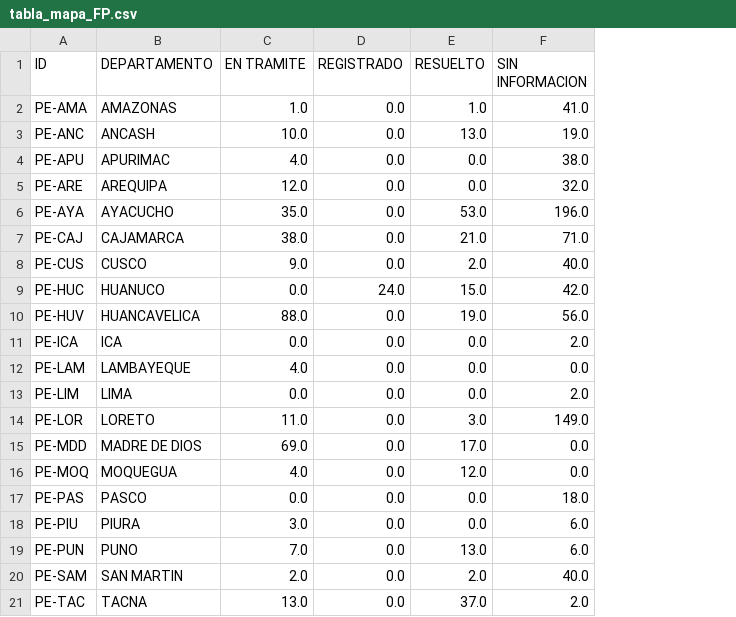
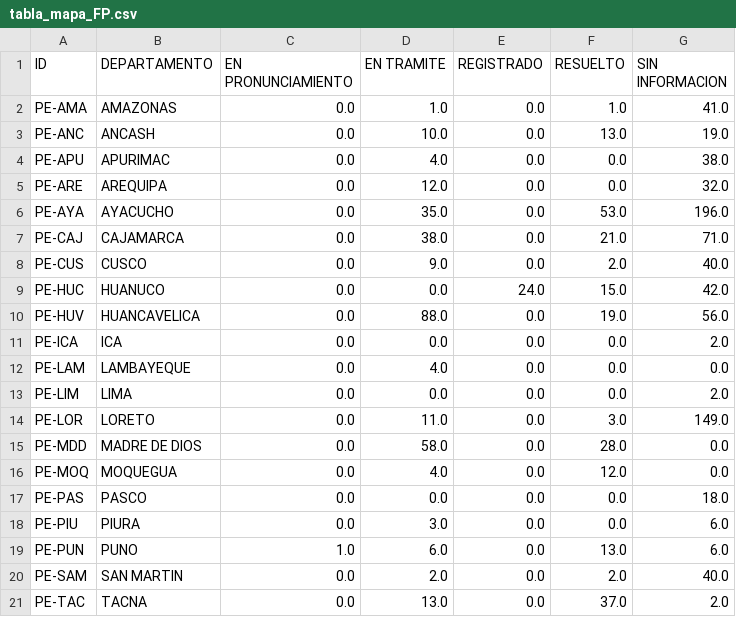
Before and after one commit to GenyLeong/nulidad_electoral, a CSV file: tabla_mapa_FP.csv, drawn as a sheet; addresses are those after the commit; the diff names each change by its address in the sheet, - before the commit and + after, or states it on an @@ line.

```diff
--- a/tabla_mapa_FP.csv
+++ b/tabla_mapa_FP.csv
+column C (EN PRONUNCIAMIENTO), rows 2-21: 0.0 | 0.0 | 0.0 | 0.0 | 0.0 | 0.0 | 0.0 | 0.0 | 0.0 | 0.0 | 0.0 | 0.0 | 0.0 | 0.0 | 0.0 | 0.0 | 0.0 | 1.0 | 0.0 | 0.0
-D15 (EN TRAMITE): 69.0
+D15 (EN TRAMITE): 58.0
-F15 (RESUELTO): 17.0
+F15 (RESUELTO): 28.0
-D19 (EN TRAMITE): 7.0
+D19 (EN TRAMITE): 6.0
```
Also changed, not shown: resultado_total.csv, tabla_FP.csv.
